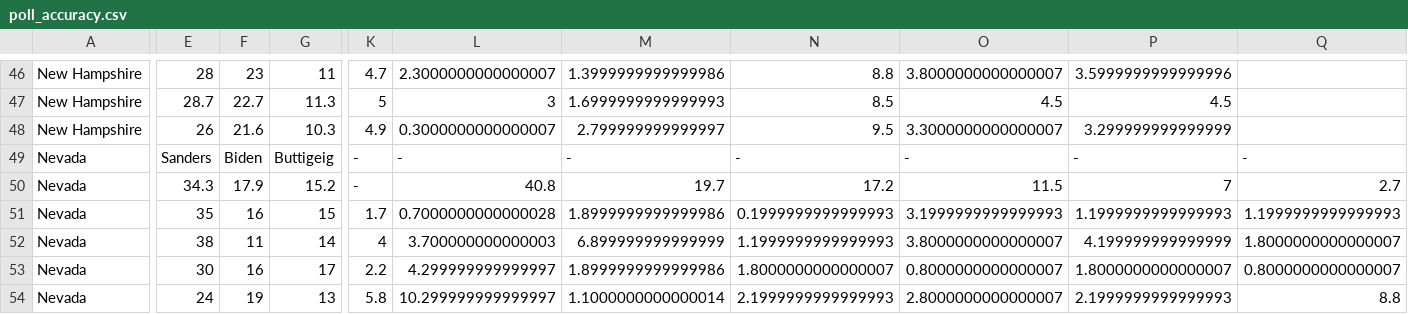
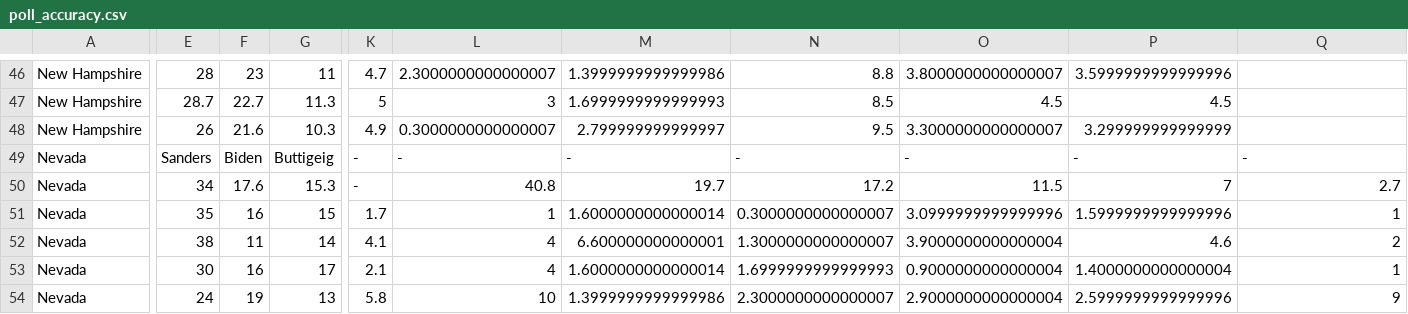
Before and after one commit to ben2vec/jhkforecasts, a CSV file: democratic_primary/poll_accuracy.csv, drawn as a sheet; only a part is shown, gaps mark what is left out; the diff covers the shown part only; the diff names each change by its address in the sheet, - before the commit and + after, or states it on an @@ line.

```diff
--- a/democratic_primary/poll_accuracy.csv
+++ b/democratic_primary/poll_accuracy.csv
-E50: 34.3
+E50: 34
-F50: 17.9
+F50: 17.6
-G50: 15.2
+G50: 15.3
-L51: 0.7000000000000028
+L51: 1
-M51: 1.8999999999999986
+M51: 1.6000000000000014
-N51: 0.1999999999999993
+N51: 0.3000000000000007
-O51: 3.1999999999999993
+O51: 3.0999999999999996
-P51: 1.1999999999999993
+P51: 1.5999999999999996
-Q51: 1.1999999999999993
+Q51: 1
-K52: 4
+K52: 4.1
-L52: 3.700000000000003
+L52: 4
-M52: 6.899999999999999
+M52: 6.600000000000001
-N52: 1.1999999999999993
+N52: 1.3000000000000007
-O52: 3.8000000000000007
+O52: 3.9000000000000004
-P52: 4.199999999999999
+P52: 4.6
-Q52: 1.8000000000000007
+Q52: 2
-K53: 2.2
+K53: 2.1
-L53: 4.299999999999997
+L53: 4
-M53: 1.8999999999999986
+M53: 1.6000000000000014
-N53: 1.8000000000000007
+N53: 1.6999999999999993
-O53: 0.8000000000000007
+O53: 0.9000000000000004
-P53: 1.8000000000000007
+P53: 1.4000000000000004
-Q53: 0.8000000000000007
+Q53: 1
-L54: 10.299999999999997
+L54: 10
-M54: 1.1000000000000014
+M54: 1.3999999999999986
-N54: 2.1999999999999993
+N54: 2.3000000000000007
-O54: 2.8000000000000007
+O54: 2.9000000000000004
-P54: 2.1999999999999993
+P54: 2.5999999999999996
-Q54: 8.8
+Q54: 9
```
Also changed, not shown: 57 edited cells elsewhere in this file, democratic_primary/bubblemap.csv, democratic_primary/candbubblemaps.csv, 13 other files.
